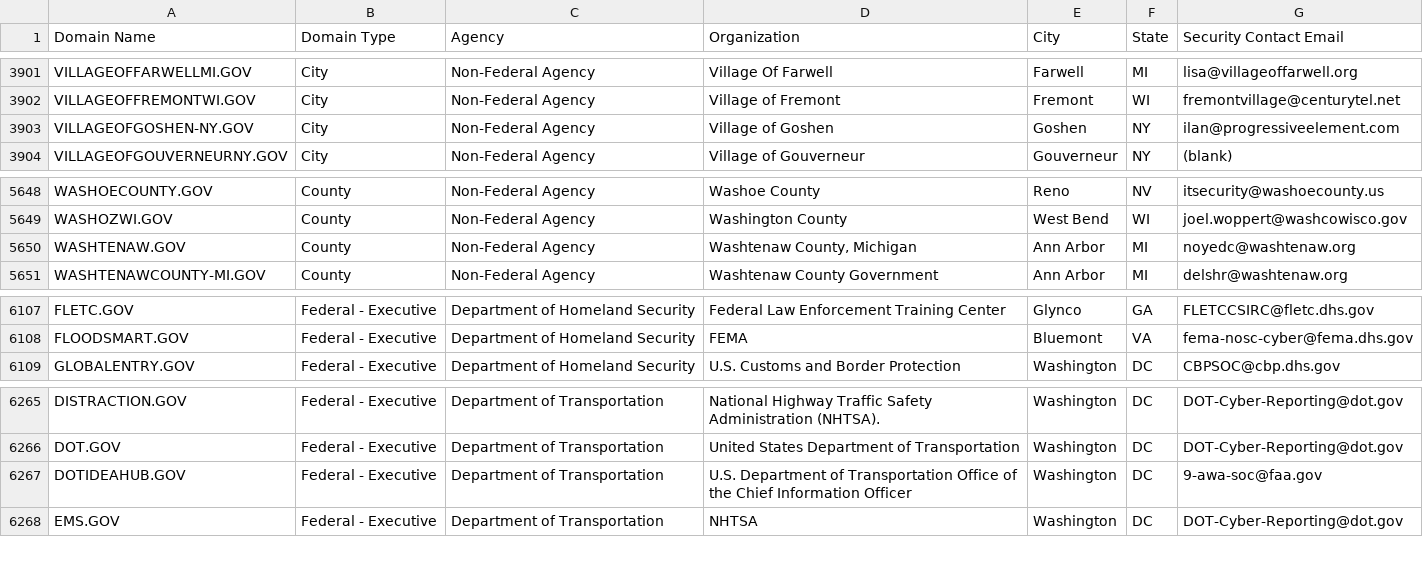
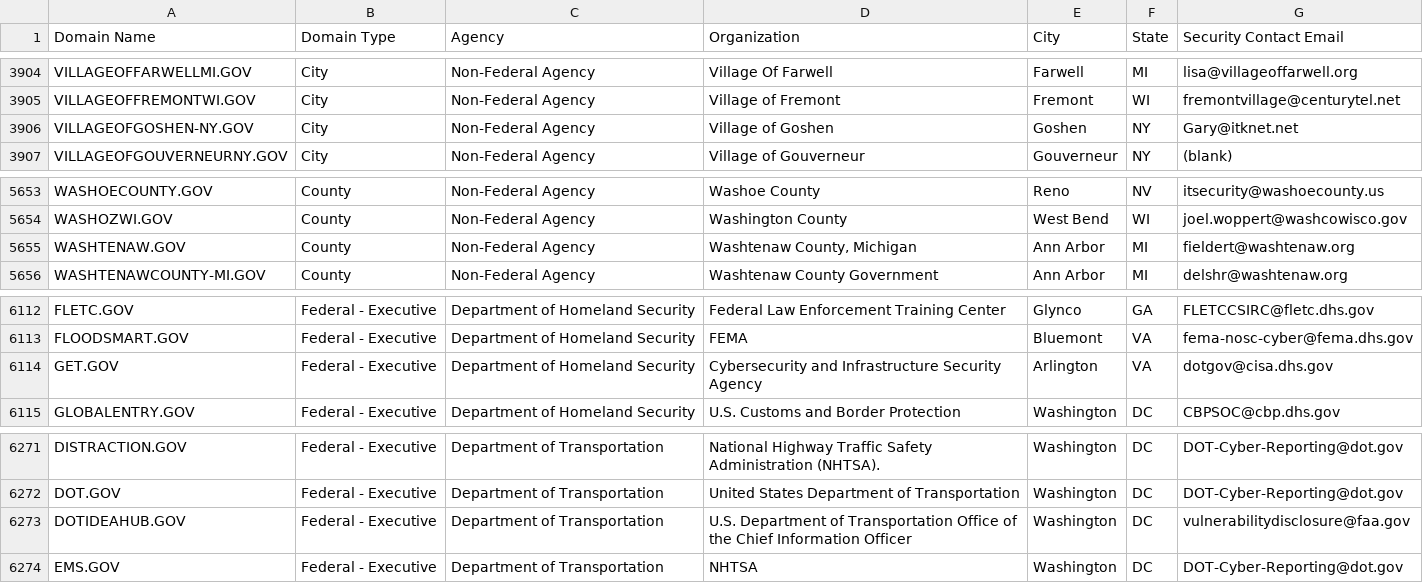
Before and after one commit to climber-girl/dotgov-data, a CSV file: current-full.csv, drawn as a sheet; only a part is shown, gaps mark what is left out; the diff covers the shown part only.

Commit message:
Flat: latest data (2023-01-28T06:22:52.869Z) {   "date": "2023-01-28T06:22:52.869Z",   "files": [     {       "name": "current-federal.csv",       "deltaBytes": 156,       "source": "https://domains.dotgov.gov/dotgov-web/publicreports/current-federal"     },     {       "name": "current-full.csv",       "deltaBytes": 636,       "source": "https://domains.dotgov.gov/dotgov-web/publicreports/current-full"     }   ] }

```diff
--- a/current-full.csv
+++ b/current-full.csv
@@ -3902,3 +3905,3 @@ VILLAGEOFFARWELLMI.GOV,City,Non-Federal Agency,Village Of Farwell,Farwell,MI,lis
 VILLAGEOFFREMONTWI.GOV,City,Non-Federal Agency,Village of Fremont,Fremont,WI,fremontvillage@centurytel.net
-VILLAGEOFGOSHEN-NY.GOV,City,Non-Federal Agency,Village of Goshen,Goshen,NY,ilan@progressiveelement.com
+VILLAGEOFGOSHEN-NY.GOV,City,Non-Federal Agency,Village of Goshen,Goshen,NY,Gary@itknet.net
 VILLAGEOFGOUVERNEURNY.GOV,City,Non-Federal Agency,Village of Gouverneur,Gouverneur,NY,(blank)
@@ -5649,3 +5654,3 @@ WASHOECOUNTY.GOV,County,Non-Federal Agency,Washoe County,Reno,NV,itsecurity@wash
 WASHOZWI.GOV,County,Non-Federal Agency,Washington County,West Bend,WI,joel.woppert@washcowisco.gov
-WASHTENAW.GOV,County,Non-Federal Agency,"Washtenaw County, Michigan",Ann Arbor,MI,noyedc@washtenaw.org
+WASHTENAW.GOV,County,Non-Federal Agency,"Washtenaw County, Michigan",Ann Arbor,MI,fieldert@washtenaw.org
 WASHTENAWCOUNTY-MI.GOV,County,Non-Federal Agency,Washtenaw County Government,Ann Arbor,MI,delshr@washtenaw.org
@@ -6108,2 +6113,3 @@ FLETC.GOV,Federal - Executive,Department of Homeland Security,Federal Law Enforc
 FLOODSMART.GOV,Federal - Executive,Department of Homeland Security,FEMA,Bluemont,VA,fema-nosc-cyber@fema.dhs.gov
+GET.GOV,Federal - Executive,Department of Homeland Security,Cybersecurity and Infrastructure Security Agency,Arlington,VA,dotgov@cisa.dhs.gov
 GLOBALENTRY.GOV,Federal - Executive,Department of Homeland Security,U.S. Customs and Border Protection,Washington,DC,CBPSOC@cbp.dhs.gov
@@ -6266,3 +6272,3 @@ DISTRACTION.GOV,Federal - Executive,Department of Transportation,National Highwa
 DOT.GOV,Federal - Executive,Department of Transportation,United States Department of Transportation,Washington,DC,DOT-Cyber-Reporting@dot.gov
-DOTIDEAHUB.GOV,Federal - Executive,Department of Transportation,U.S. Department of Transportation Office of the Chief Information Officer ,Washington,DC,9-awa-soc@faa.gov
+DOTIDEAHUB.GOV,Federal - Executive,Department of Transportation,U.S. Department of Transportation Office of the Chief Information Officer ,Washington,DC,vulnerabilitydisclosure@faa.gov
 EMS.GOV,Federal - Executive,Department of Transportation,NHTSA,Washington,DC,DOT-Cyber-Reporting@dot.gov
```
Also changed, not shown: 5 added rows elsewhere in this file, current-federal.csv.
